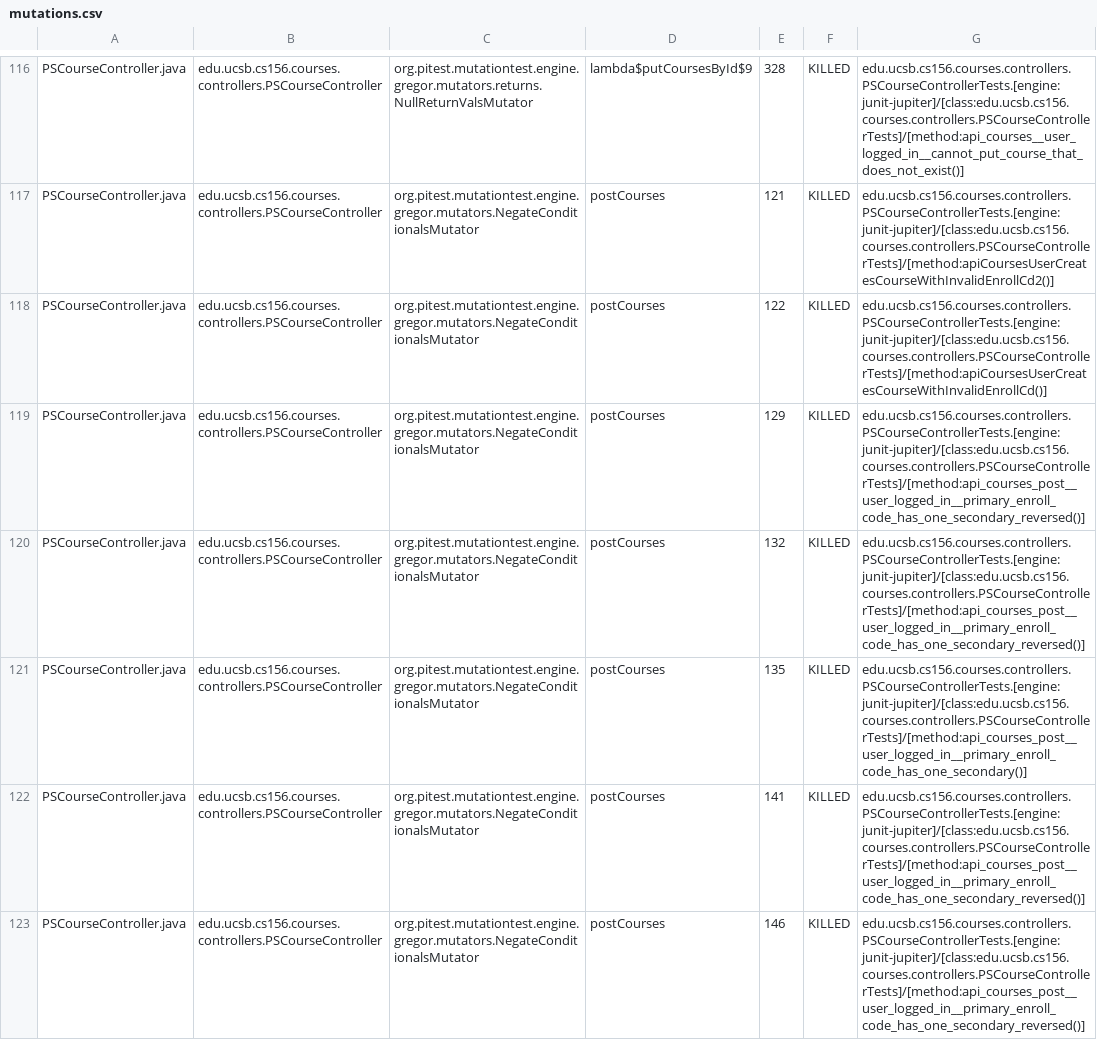
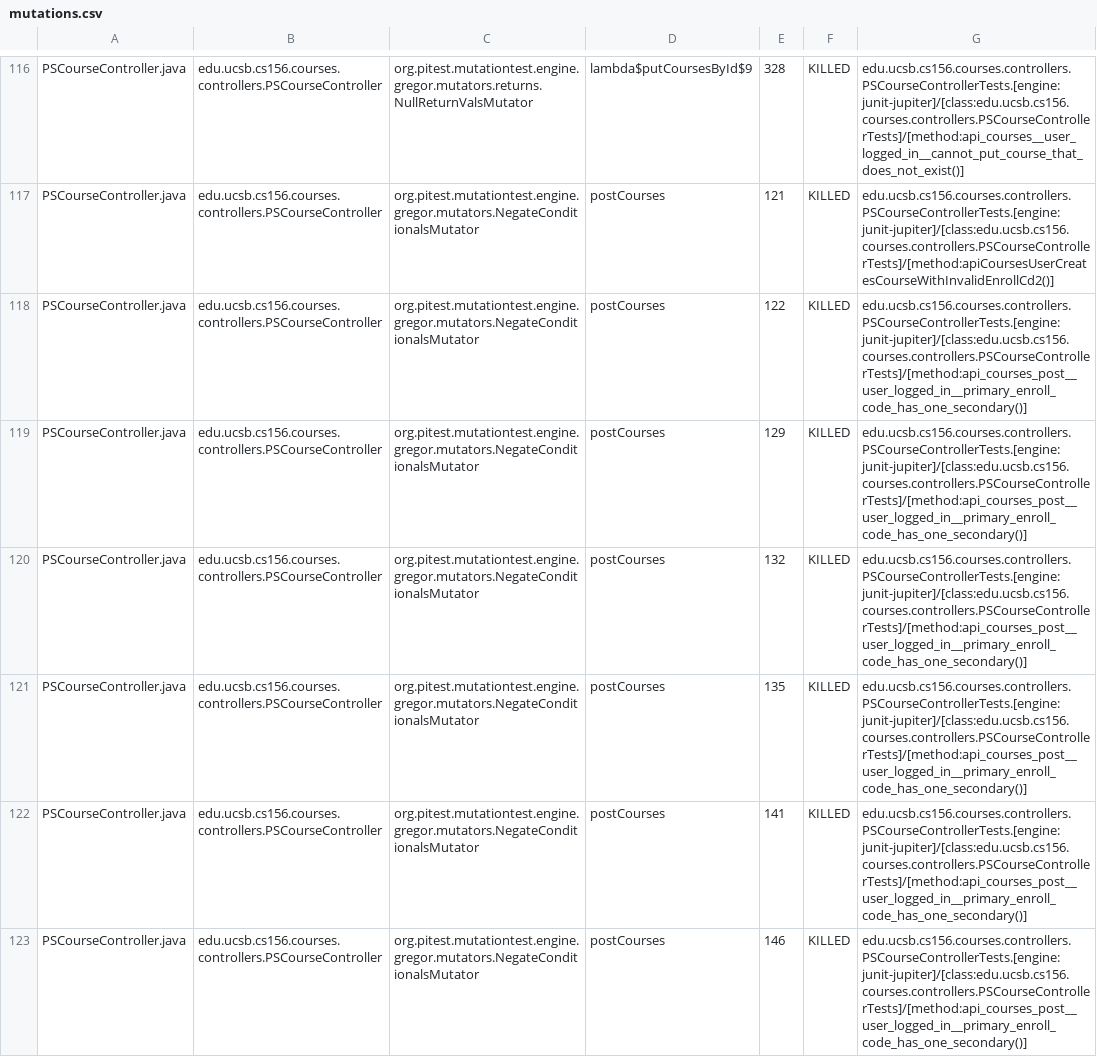
Before and after one commit to ucsb-cs156-w24/proj-courses-w24-5pm-3, a CSV file: prs/26/pitest/mutations.csv, drawn as a sheet; only a part is shown, gaps mark what is left out; the diff covers the shown part only.

Commit message:
Deploying to gh-pages from @ ucsb-cs156-w24/proj-courses-w24-5pm-3@4b7590af5db03dcfca3e44aa897e086c86213dde 🚀

```diff
--- a/prs/26/pitest/mutations.csv
+++ b/prs/26/pitest/mutations.csv
@@ -117,7 +117,7 @@ PSCourseController.java,edu.ucsb.cs156.courses.controllers.PSCourseController,or
 PSCourseController.java,edu.ucsb.cs156.courses.controllers.PSCourseController,org.pitest.mutationtest.engine.gregor.mutators.NegateConditionalsMutator,postCourses,121,KILLED,edu.ucsb.cs156.courses.controllers.PSCourseControllerTests.[engine:junit-jupiter]/[class:edu.ucsb.cs156.courses.controllers.PSCourseControllerTests]/[method:apiCoursesUserCreatesCourseWithInvalidEnrollCd2()]
-PSCourseController.java,edu.ucsb.cs156.courses.controllers.PSCourseController,org.pitest.mutationtest.engine.gregor.mutators.NegateConditionalsMutator,postCourses,122,KILLED,edu.ucsb.cs156.courses.controllers.PSCourseControllerTests.[engine:junit-jupiter]/[class:edu.ucsb.cs156.courses.controllers.PSCourseControllerTests]/[method:apiCoursesUserCreatesCourseWithInvalidEnrollCd()]
-PSCourseController.java,edu.ucsb.cs156.courses.controllers.PSCourseController,org.pitest.mutationtest.engine.gregor.mutators.NegateConditionalsMutator,postCourses,129,KILLED,edu.ucsb.cs156.courses.controllers.PSCourseControllerTests.[engine:junit-jupiter]/[class:edu.ucsb.cs156.courses.controllers.PSCourseControllerTests]/[method:api_courses_post__user_logged_in__primary_enroll_code_has_one_secondary_reversed()]
-PSCourseController.java,edu.ucsb.cs156.courses.controllers.PSCourseController,org.pitest.mutationtest.engine.gregor.mutators.NegateConditionalsMutator,postCourses,132,KILLED,edu.ucsb.cs156.courses.controllers.PSCourseControllerTests.[engine:junit-jupiter]/[class:edu.ucsb.cs156.courses.controllers.PSCourseControllerTests]/[method:api_courses_post__user_logged_in__primary_enroll_code_has_one_secondary_reversed()]
+PSCourseController.java,edu.ucsb.cs156.courses.controllers.PSCourseController,org.pitest.mutationtest.engine.gregor.mutators.NegateConditionalsMutator,postCourses,122,KILLED,edu.ucsb.cs156.courses.controllers.PSCourseControllerTests.[engine:junit-jupiter]/[class:edu.ucsb.cs156.courses.controllers.PSCourseControllerTests]/[method:api_courses_post__user_logged_in__primary_enroll_code_has_one_secondary()]
+PSCourseController.java,edu.ucsb.cs156.courses.controllers.PSCourseController,org.pitest.mutationtest.engine.gregor.mutators.NegateConditionalsMutator,postCourses,129,KILLED,edu.ucsb.cs156.courses.controllers.PSCourseControllerTests.[engine:junit-jupiter]/[class:edu.ucsb.cs156.courses.controllers.PSCourseControllerTests]/[method:api_courses_post__user_logged_in__primary_enroll_code_has_one_secondary()]
+PSCourseController.java,edu.ucsb.cs156.courses.controllers.PSCourseController,org.pitest.mutationtest.engine.gregor.mutators.NegateConditionalsMutator,postCourses,132,KILLED,edu.ucsb.cs156.courses.controllers.PSCourseControllerTests.[engine:junit-jupiter]/[class:edu.ucsb.cs156.courses.controllers.PSCourseControllerTests]/[method:api_courses_post__user_logged_in__primary_enroll_code_has_one_secondary()]
 PSCourseController.java,edu.ucsb.cs156.courses.controllers.PSCourseController,org.pitest.mutationtest.engine.gregor.mutators.NegateConditionalsMutator,postCourses,135,KILLED,edu.ucsb.cs156.courses.controllers.PSCourseControllerTests.[engine:junit-jupiter]/[class:edu.ucsb.cs156.courses.controllers.PSCourseControllerTests]/[method:api_courses_post__user_logged_in__primary_enroll_code_has_one_secondary()]
-PSCourseController.java,edu.ucsb.cs156.courses.controllers.PSCourseController,org.pitest.mutationtest.engine.gregor.mutators.NegateConditionalsMutator,postCourses,141,KILLED,edu.ucsb.cs156.courses.controllers.PSCourseControllerTests.[engine:junit-jupiter]/[class:edu.ucsb.cs156.courses.controllers.PSCourseControllerTests]/[method:api_courses_post__user_logged_in__primary_enroll_code_has_one_secondary_reversed()]
-PSCourseController.java,edu.ucsb.cs156.courses.controllers.PSCourseController,org.pitest.mutationtest.engine.gregor.mutators.NegateConditionalsMutator,postCourses,146,KILLED,edu.ucsb.cs156.courses.controllers.PSCourseControllerTests.[engine:junit-jupiter]/[class:edu.ucsb.cs156.courses.controllers.PSCourseControllerTests]/[method:api_courses_post__user_logged_in__primary_enroll_code_has_one_secondary_reversed()]
+PSCourseController.java,edu.ucsb.cs156.courses.controllers.PSCourseController,org.pitest.mutationtest.engine.gregor.mutators.NegateConditionalsMutator,postCourses,141,KILLED,edu.ucsb.cs156.courses.controllers.PSCourseControllerTests.[engine:junit-jupiter]/[class:edu.ucsb.cs156.courses.controllers.PSCourseControllerTests]/[method:api_courses_post__user_logged_in__primary_enroll_code_has_one_secondary()]
+PSCourseController.java,edu.ucsb.cs156.courses.controllers.PSCourseController,org.pitest.mutationtest.engine.gregor.mutators.NegateConditionalsMutator,postCourses,146,KILLED,edu.ucsb.cs156.courses.controllers.PSCourseControllerTests.[engine:junit-jupiter]/[class:edu.ucsb.cs156.courses.controllers.PSCourseControllerTests]/[method:api_courses_post__user_logged_in__primary_enroll_code_has_one_secondary()]
```
Also changed, not shown: 81 edited cells elsewhere in this file, 39 other files.
